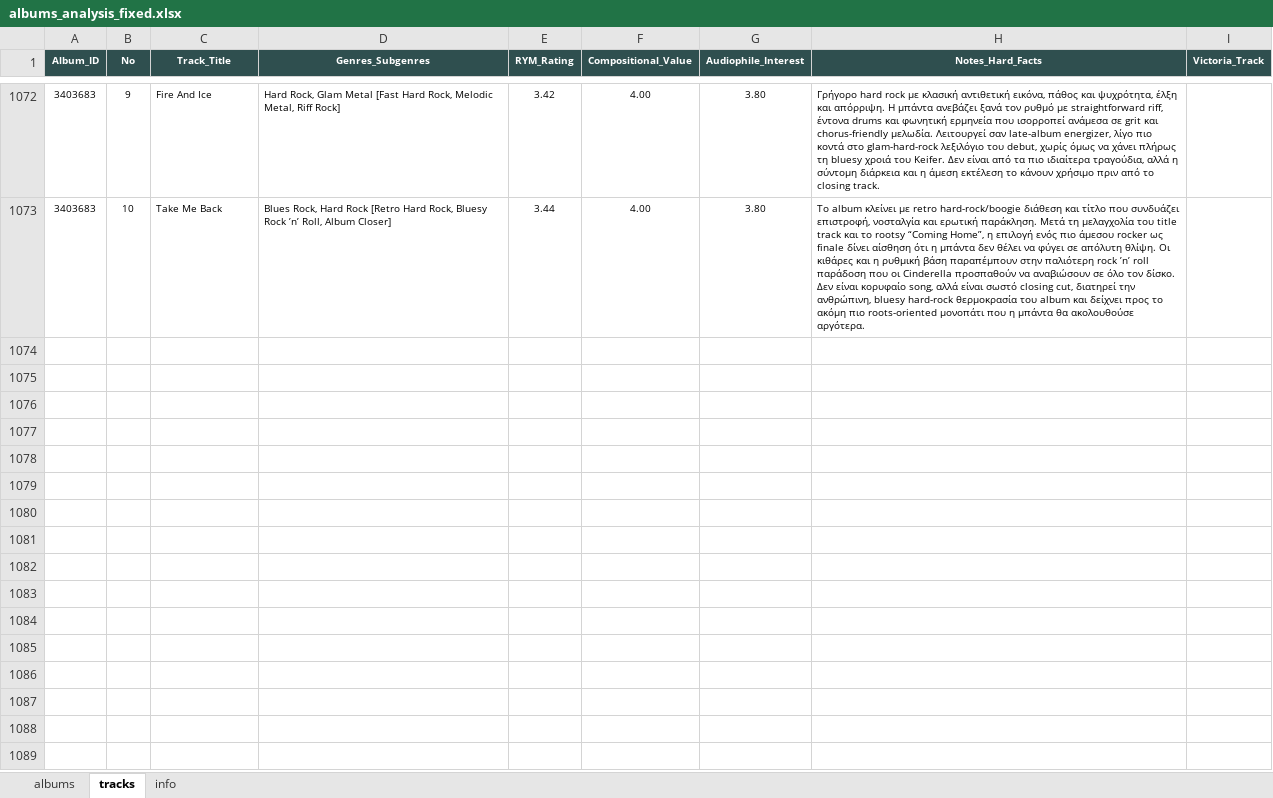
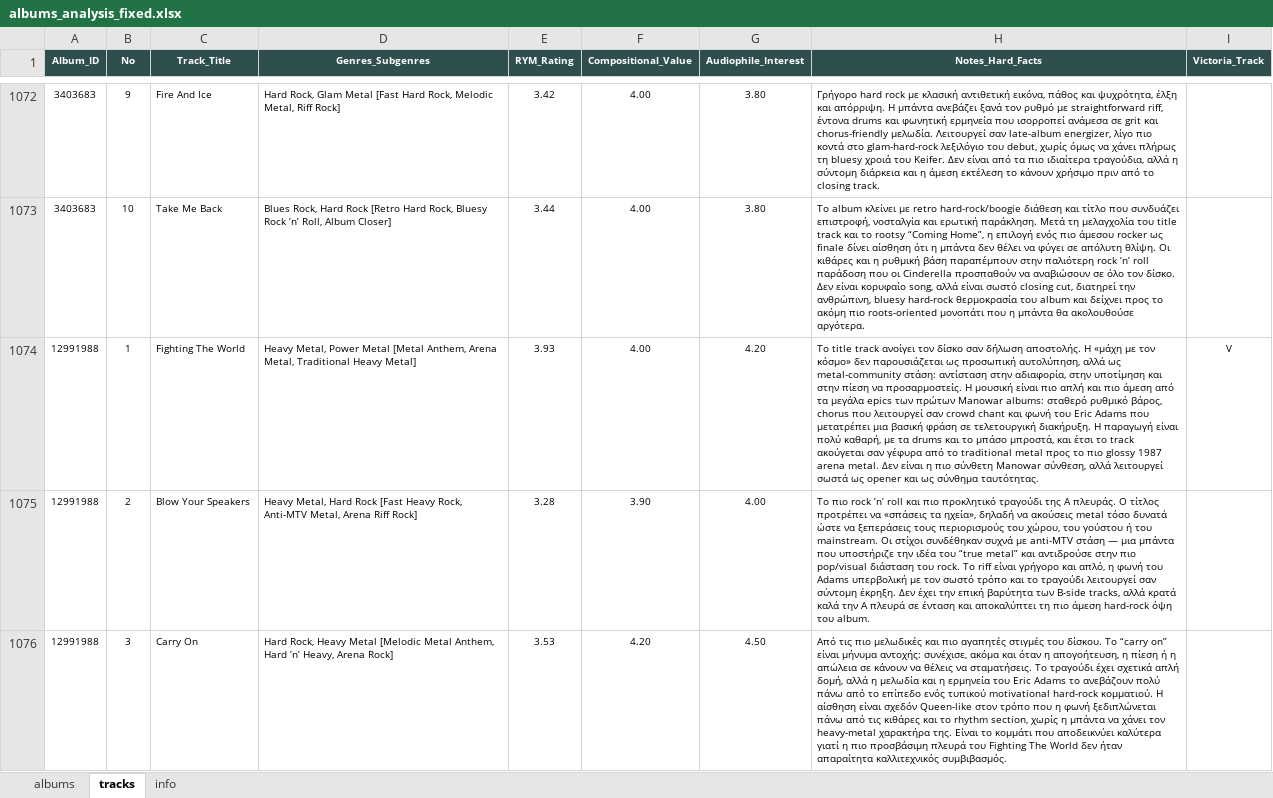
Before and after one commit to blueaegean/music-archive, an Excel workbook: albums_analysis_fixed.xlsx, sheet tracks, drawn as a sheet; only a part is shown, gaps mark what is left out; values as stored, in another font and other column widths than the file's, no borders; the diff covers the shown part only; the diff names each change by its address in the sheet, - before the commit and + after, or states it on an @@ line.

Commit message:
Add files via upload

```diff
--- a/albums_analysis_fixed.xlsx (sheet tracks)
+++ b/albums_analysis_fixed.xlsx (sheet tracks)
+row 1074: 12991988 | 1 | Fighting The World | Heavy Metal, Power Metal [Metal Anthem, Arena Metal, Traditional Heavy Metal] | 3.93 | 4.00 | 4.20 | Το title track ανοίγει τον δίσκο σαν δήλωση αποστολής. Η «μάχη με τον κόσμο» δεν παρουσιάζεται ως προσωπική αυτολύπηση, αλλά ως metal-community στάση: αντίσταση στην αδιαφορία, στην υποτίμηση και στην πίεση να προσαρμοστείς. Η μουσική είναι πιο απλή και πιο άμεση από τα μεγάλα epics των πρώτων Manowar albums: σταθερό ρυθμικό βάρος, chorus που λειτουργεί σαν crowd chant και φωνή του Eric Adams που μετατρέπει μια βασική φράση σε τελετουργική διακήρυξη. Η παραγωγή είναι πολύ καθαρή, με τα drums και το μπάσο μπροστά, και έτσι το track ακούγεται σαν γέφυρα από το traditional metal προς το πιο glossy 1987 arena metal. Δεν είναι η πιο σύνθετη Manowar σύνθεση, αλλά λειτουργεί σωστά ως opener και ως σύνθημα ταυτότητας. | V
+row 1075: 12991988 | 2 | Blow Your Speakers | Heavy Metal, Hard Rock [Fast Heavy Rock, Anti-MTV Metal, Arena Riff Rock] | 3.28 | 3.90 | 4.00 | Το πιο rock ’n’ roll και πιο προκλητικό τραγούδι της A πλευράς. Ο τίτλος προτρέπει να «σπάσεις τα ηχεία», δηλαδή να ακούσεις metal τόσο δυνατά ώστε να ξεπεράσεις τους περιορισμούς του χώρου, του γούστου ή του mainstream. Οι στίχοι συνδέθηκαν συχνά με anti-MTV στάση — μια μπάντα που υποστήριζε την ιδέα του “true metal” και αντιδρούσε στην πιο pop/visual διάσταση του rock. Το riff είναι γρήγορο και απλό, η φωνή του Adams υπερβολική με τον σωστό τρόπο και το τραγούδι λειτουργεί σαν σύντομη έκρηξη. Δεν έχει την επική βαρύτητα των B-side tracks, αλλά κρατά καλά την A πλευρά σε ένταση και αποκαλύπτει τη πιο άμεση hard-rock όψη του album.
+row 1076: 12991988 | 3 | Carry On | Hard Rock, Heavy Metal [Melodic Metal Anthem, Hard ’n’ Heavy, Arena Rock] | 3.53 | 4.20 | 4.50 | Από τις πιο μελωδικές και πιο αγαπητές στιγμές του δίσκου. Το “carry on” είναι μήνυμα αντοχής: συνέχισε, ακόμα και όταν η απογοήτευση, η πίεση ή η απώλεια σε κάνουν να θέλεις να σταματήσεις. Το τραγούδι έχει σχετικά απλή δομή, αλλά η μελωδία και η ερμηνεία του Eric Adams το ανεβάζουν πολύ πάνω από το επίπεδο ενός τυπικού motivational hard-rock κομματιού. Η αίσθηση είναι σχεδόν Queen-like στον τρόπο που η φωνή ξεδιπλώνεται πάνω από τις κιθάρες και το rhythm section, χωρίς η μπάντα να χάνει τον heavy-metal χαρακτήρα της. Είναι το κομμάτι που αποδεικνύει καλύτερα γιατί η πιο προσβάσιμη πλευρά του Fighting The World δεν ήταν απαραίτητα καλλιτεχνικός συμβιβασμός.
```
Also changed, not shown: 6 added rows elsewhere in this sheet, sheet albums.
